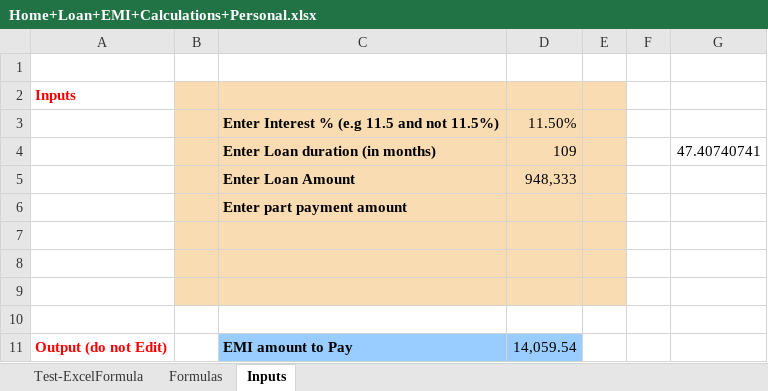
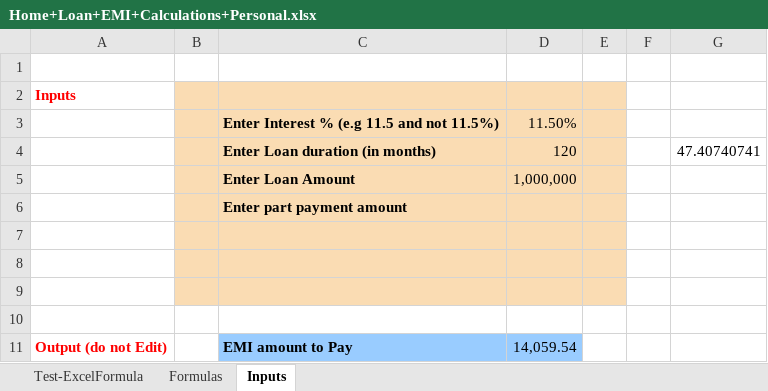
Before and after one commit to sendtomitesh/ET2, an Excel workbook: EMIExpert/Home+Loan+EMI+Calculations+Personal.xlsx, sheet Inputs, drawn as a sheet; values as stored, in another font and other column widths than the file's, no borders; the diff names each change by its address in the sheet, - before the commit and + after, or states it on an @@ line.

```diff
--- a/EMIExpert/Home+Loan+EMI+Calculations+Personal.xlsx (sheet Inputs)
+++ b/EMIExpert/Home+Loan+EMI+Calculations+Personal.xlsx (sheet Inputs)
-D4: 109
+D4: 120
-D5: 948,333
+D5: 1,000,000
```
Also changed, not shown: sheet Test-ExcelFormula, 4 other files.
